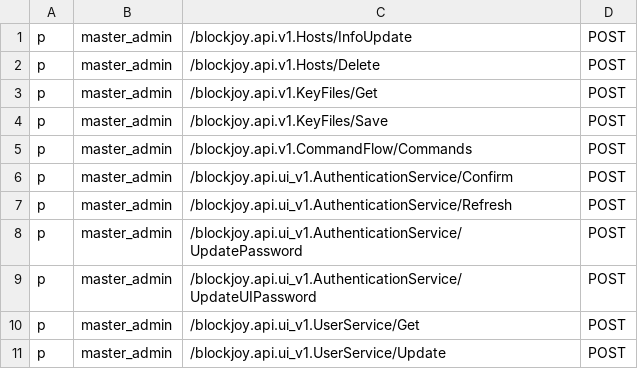
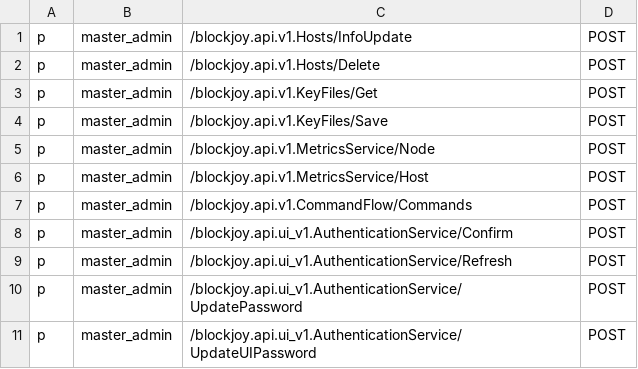
Before and after one commit to nodexeus/bv-api, a CSV file: conf/policies.csv, drawn as a sheet; only a part is shown; the shorter side is filled out with more unchanged rows; the diff names each change by its address in the sheet, - before the commit and + after, or states it on an @@ line.

Commit message:
implement node metrics

```diff
--- a/conf/policies.csv
+++ b/conf/policies.csv
+row 5: p | master_admin | /blockjoy.api.v1.MetricsService/Node | POST
+row 6: p | master_admin | /blockjoy.api.v1.MetricsService/Host | POST
```
Also changed, not shown: 10 other files.
